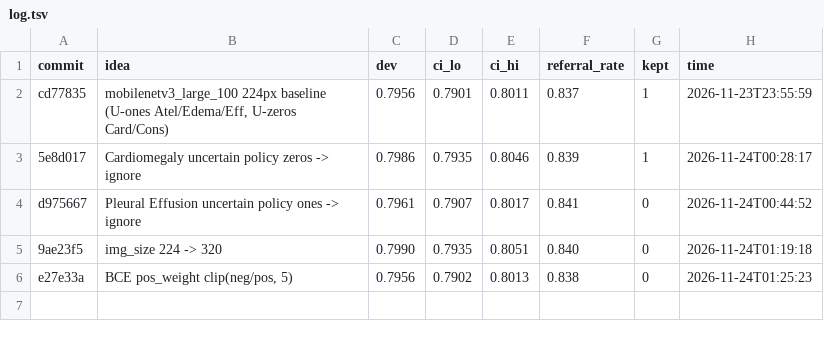
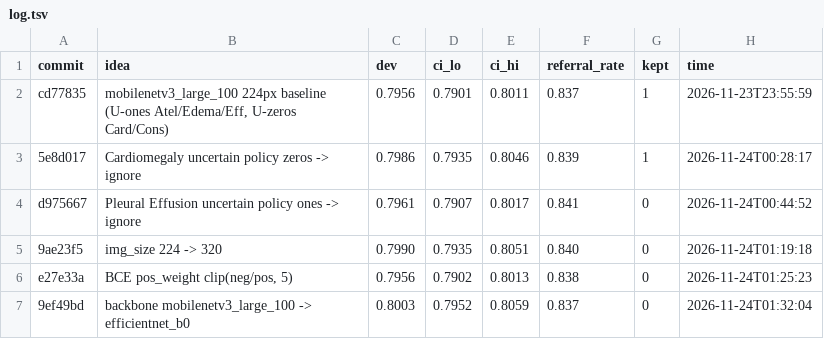
Before and after one commit to andrewlee23023-maker/CheXLite, a TSV file: experiments/log.tsv, drawn as a sheet.

Commit message:
log: backbone mobilenetv3_large_100 -> efficientnet_b0 -> dev 0.8003 (reverted)

```diff
--- a/experiments/log.tsv
+++ b/experiments/log.tsv
@@ -6 +6,2 @@ d975667	Pleural Effusion uncertain policy ones -> ignore	0.7961	0.7907	0.8017	0.
 e27e33a	BCE pos_weight clip(neg/pos, 5)	0.7956	0.7902	0.8013	0.838	0	2026-11-24T01:25:23
+9ef49bd	backbone mobilenetv3_large_100 -> efficientnet_b0	0.8003	0.7952	0.8059	0.837	0	2026-11-24T01:32:04
```
